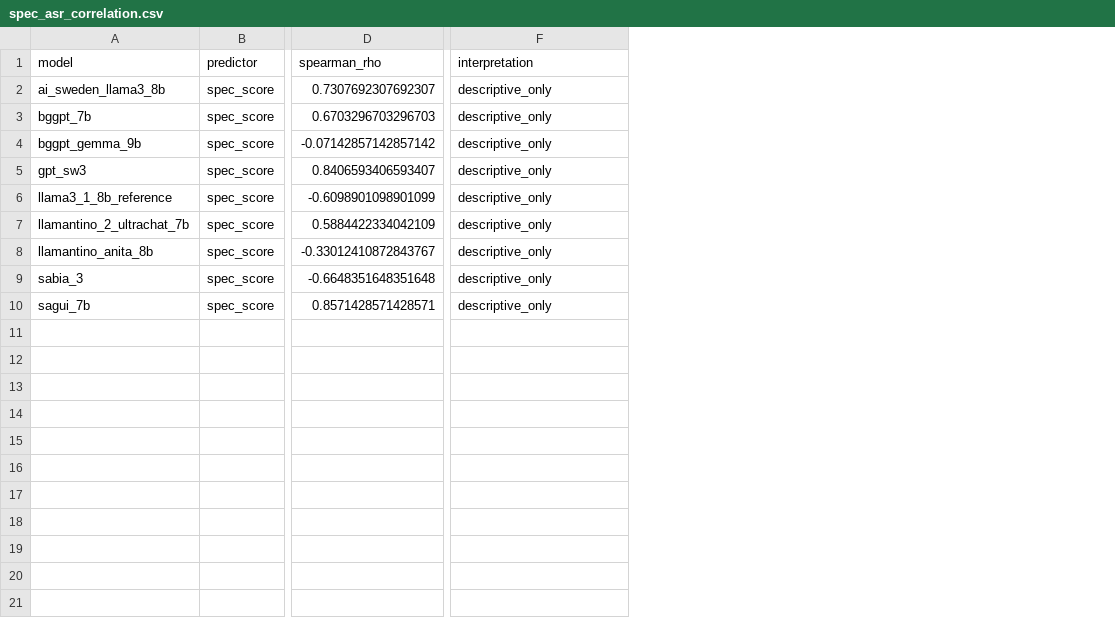
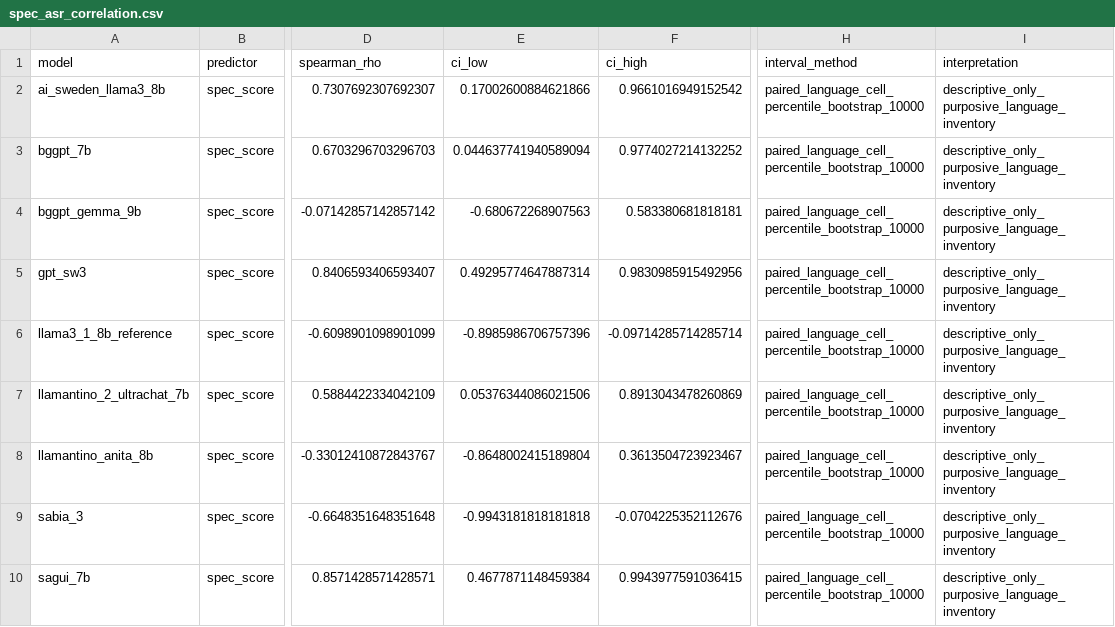
Before and after one commit to gabrieljcs/ufsc-thesis-sbseg2026, a CSV file: outputs/tables/spec_asr_correlation.csv, drawn as a sheet; only a part is shown, gaps mark what is left out; addresses are those after the commit; the diff names each change by its address in the sheet, - before the commit and + after, or states it on an @@ line.

```diff
--- a/outputs/tables/spec_asr_correlation.csv
+++ b/outputs/tables/spec_asr_correlation.csv
+column E (ci_low), rows 2-10: 0.17002600884621866 | 0.044637741940589094 | -0.680672268907563 | 0.49295774647887314 | -0.8985986706757396 | 0.05376344086021506 | -0.8648002415189804 | -0.9943181818181818 | 0.4677871148459384
+column F (ci_high), rows 2-10: 0.9661016949152542 | 0.9774027214132252 | 0.583380681818181 | 0.9830985915492956 | -0.09714285714285714 | 0.8913043478260869 | 0.3613504723923467 | -0.0704225352112676 | 0.9943977591036415
+column H (interval_method), rows 2-10: all paired_language_cell_percentile_bootstrap_10000
-I2:I10 (interpretation): descriptive_only
+I2:I10 (interpretation): descriptive_only_purposive_language_inventory
```
Also changed, not shown: outputs/tables/distance_asr_correlation.csv, outputs/tables/glmm_main_effects.csv, 19 other files.
